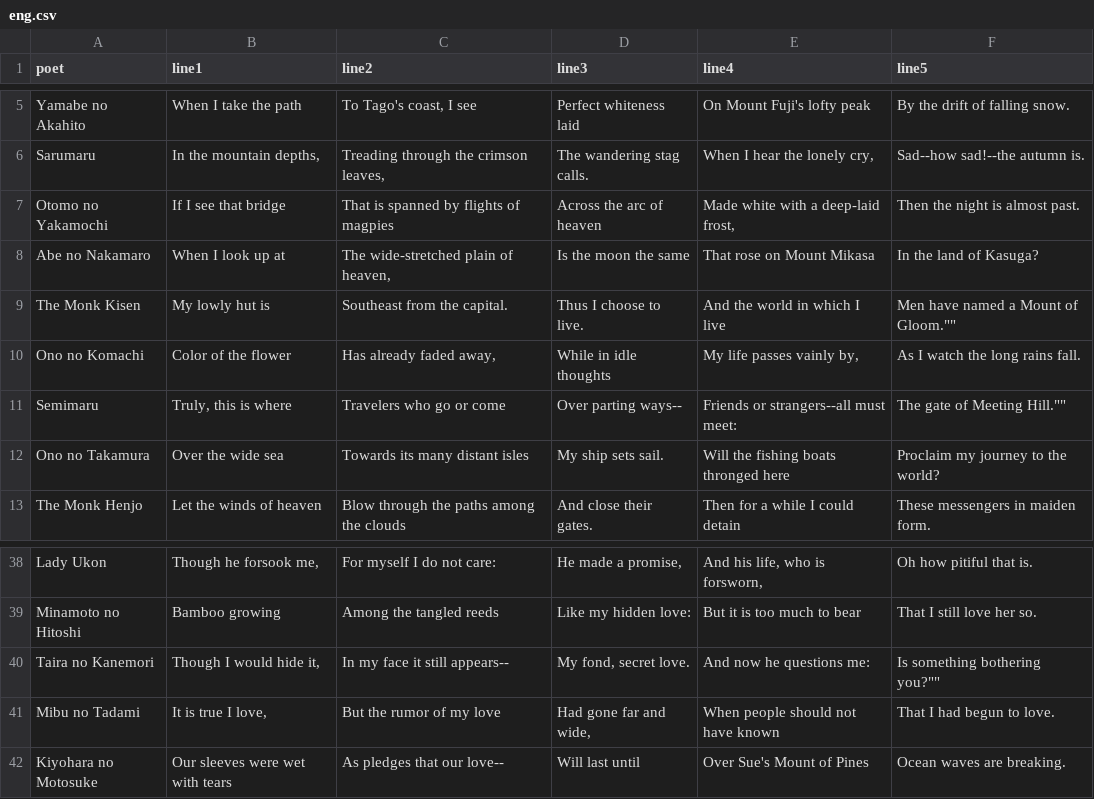
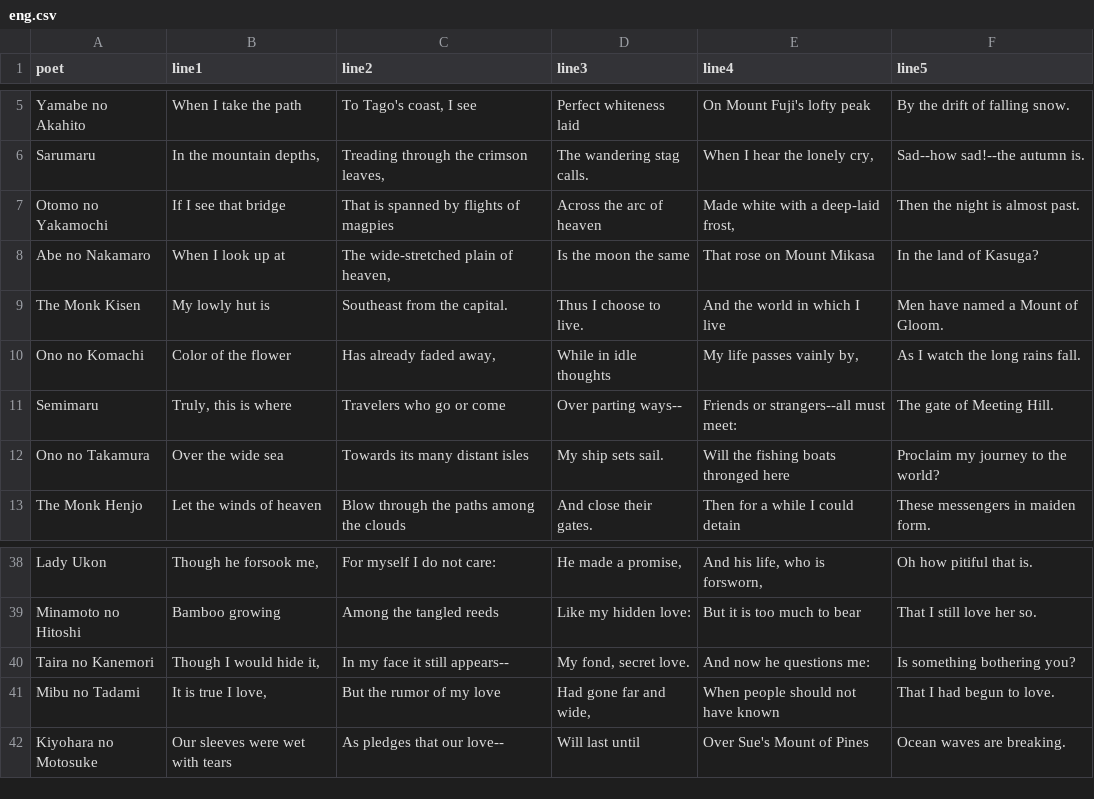
Before and after one commit to jchen2186/karuta, a CSV file: cleaned_poems/eng.csv, drawn as a sheet; only a part is shown, gaps mark what is left out.

Commit message:
Update eng.csv

```diff
--- a/cleaned_poems/eng.csv
+++ b/cleaned_poems/eng.csv
@@ -8,5 +8,5 @@ Otomo no Yakamochi,"If I see that bridge","That is spanned by flights of magpies
 Abe no Nakamaro,"When I look up at","The wide-stretched plain of heaven,","Is the moon the same","That rose on Mount Mikasa","In the land of Kasuga?"
-The Monk Kisen,"My lowly hut is","Southeast from the capital.","Thus I choose to live.","And the world in which I live","Men have named a "Mount of Gloom.""
+The Monk Kisen,"My lowly hut is","Southeast from the capital.","Thus I choose to live.","And the world in which I live","Men have named a Mount of Gloom."
 Ono no Komachi,"Color of the flower","Has already faded away,","While in idle thoughts","My life passes vainly by,","As I watch the long rains fall."
-Semimaru,"Truly, this is where","Travelers who go or come","Over parting ways--","Friends or strangers--all must meet:","The gate of "Meeting Hill.""
+Semimaru,"Truly, this is where","Travelers who go or come","Over parting ways--","Friends or strangers--all must meet:","The gate of Meeting Hill."
 Ono no Takamura,"Over the wide sea","Towards its many distant isles","My ship sets sail.","Will the fishing boats thronged here","Proclaim my journey to the world?"
@@ -39,3 +39,3 @@ Lady Ukon,"Though he forsook me,","For myself I do not care:","He made a promise
 Minamoto no Hitoshi,"Bamboo growing","Among the tangled reeds","Like my hidden love:","But it is too much to bear","That I still love her so."
-Taira no Kanemori,"Though I would hide it,","In my face it still appears--","My fond, secret love.","And now he questions me:",""Is something bothering you?""
+Taira no Kanemori,"Though I would hide it,","In my face it still appears--","My fond, secret love.","And now he questions me:","Is something bothering you?"
 Mibu no Tadami,"It is true I love,","But the rumor of my love","Had gone far and wide,","When people should not have known","That I had begun to love."
```
